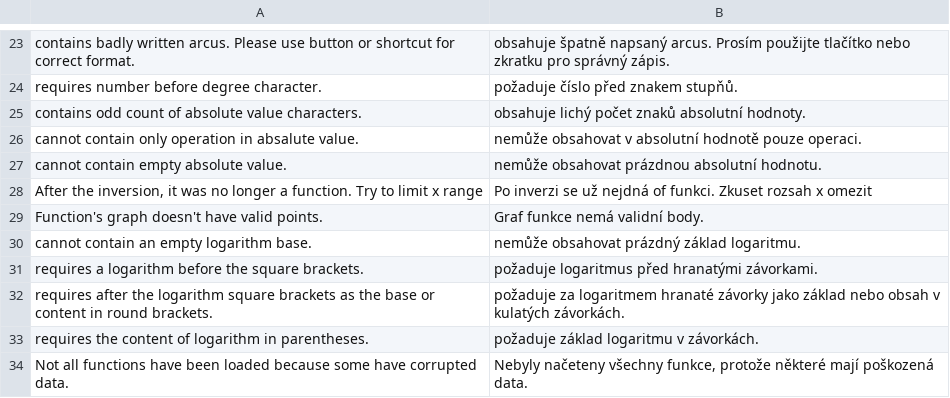
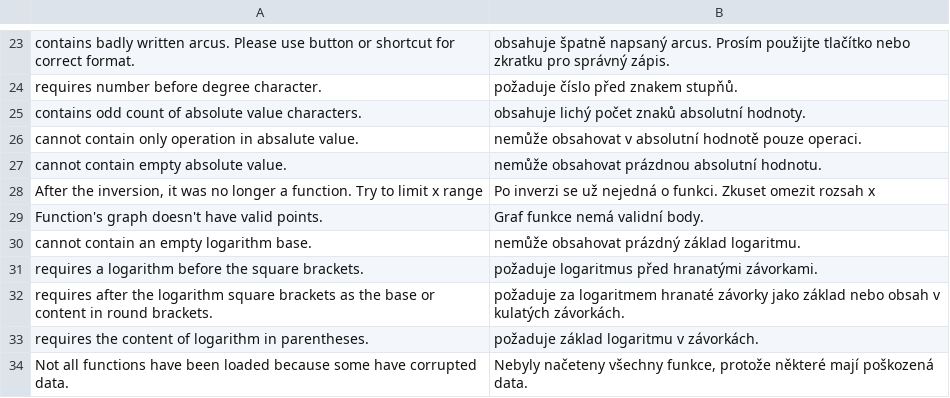
Before and after one commit to Jan-Sandr/Grafer, a CSV file: Grafer/Resources/Messages.csv (was Data/Messages.csv), drawn as a sheet; only a part is shown, gaps mark what is left out.

```diff
--- a/Data/Messages.csv
+++ b/Grafer/Resources/Messages.csv
@@ -27,3 +27,3 @@ cannot contain only operation in absalute value.;nemůže obsahovat v absolutní
 cannot contain empty absolute value.;nemůže obsahovat prázdnou absolutní hodnotu.;
-After the inversion, it was no longer a function. Try to limit x range;Po inverzi se už nejdná of funkci. Zkuset rozsah x omezit;
+After the inversion, it was no longer a function. Try to limit x range;Po inverzi se už nejedná o funkci. Zkuset omezit rozsah x;
 Function's graph doesn't have valid points.;Graf funkce nemá validní body.;
```
Also changed, not shown: 11 other files.
